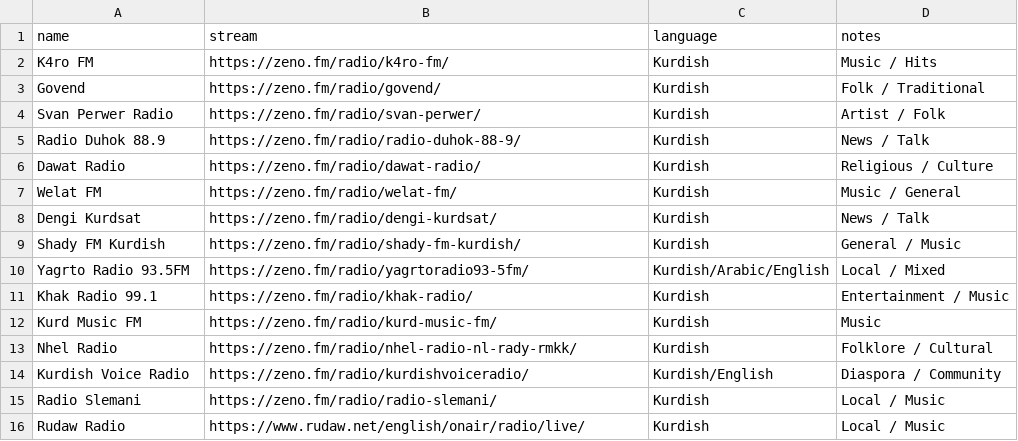
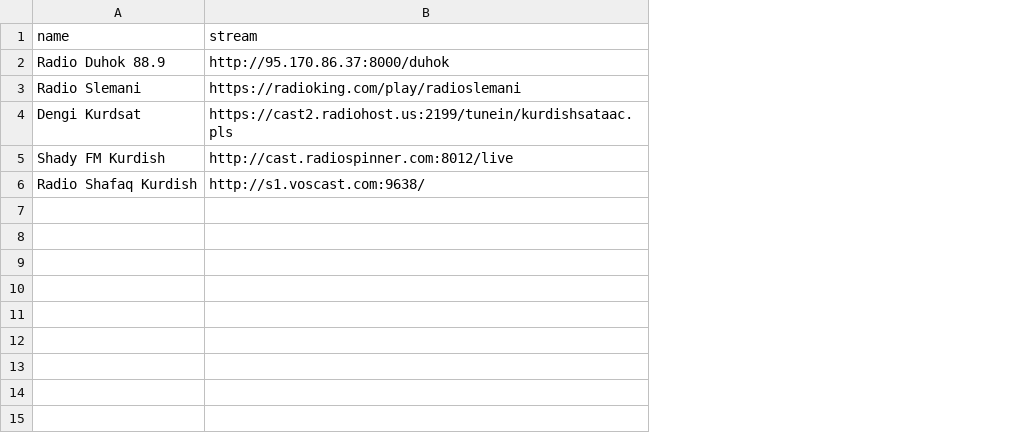
Before and after one commit to Rizzat89/kurdish-radios, a CSV file: stations.csv, drawn as a sheet; removed rows and columns are numbered as before the commit, all else as after; the diff names each change by its address in the sheet, - before the commit and + after, or states it on an @@ line.

Commit message:
stations.csv

```diff
--- a/stations.csv
+++ b/stations.csv
-column C (language), row 5: Kurdish; rows 8-9: Kurdish | Kurdish
-column D (notes), row 5: News / Talk; rows 8-9: News / Talk | General / Music
-row 2: K4ro FM | https://zeno.fm/radio/k4ro-fm/ | Kurdish | Music / Hits
-row 3: Govend | https://zeno.fm/radio/govend/ | Kurdish | Folk / Traditional
-row 4: Svan Perwer Radio | https://zeno.fm/radio/svan-perwer/ | Kurdish | Artist / Folk
-B2 (stream): https://zeno.fm/radio/radio-duhok-88-9/
+B2 (stream): http://95.170.86.37:8000/duhok
-row 6: Dawat Radio | https://zeno.fm/radio/dawat-radio/ | Kurdish | Religious / Culture
-row 7: Welat FM | https://zeno.fm/radio/welat-fm/ | Kurdish | Music / General
+row 3: Radio Slemani | https://radioking.com/play/radioslemani
-B4 (stream): https://zeno.fm/radio/dengi-kurdsat/
+B4 (stream): https://cast2.radiohost.us:2199/tunein/kurdishsataac.pls
-B5 (stream): https://zeno.fm/radio/shady-fm-kurdish/
+B5 (stream): http://cast.radiospinner.com:8012/live
-row 10: Yagrto Radio 93.5FM | https://zeno.fm/radio/yagrtoradio93-5fm/ | Kurdish/Arabic/English | Local / Mixed
-row 11: Khak Radio 99.1 | https://zeno.fm/radio/khak-radio/ | Kurdish | Entertainment / Music
-row 12: Kurd Music FM | https://zeno.fm/radio/kurd-music-fm/ | Kurdish | Music
-row 13: Nhel Radio | https://zeno.fm/radio/nhel-radio-nl-rady-rmkk/ | Kurdish | Folklore / Cultural
-row 14: Kurdish Voice Radio | https://zeno.fm/radio/kurdishvoiceradio/ | Kurdish/English | Diaspora / Community
-row 15: Radio Slemani | https://zeno.fm/radio/radio-slemani/ | Kurdish | Local / Music
-row 16: Rudaw Radio | https://www.rudaw.net/english/onair/radio/live/ | Kurdish | Local / Music
+row 6: Radio Shafaq Kurdish | http://s1.voscast.com:9638/
```
